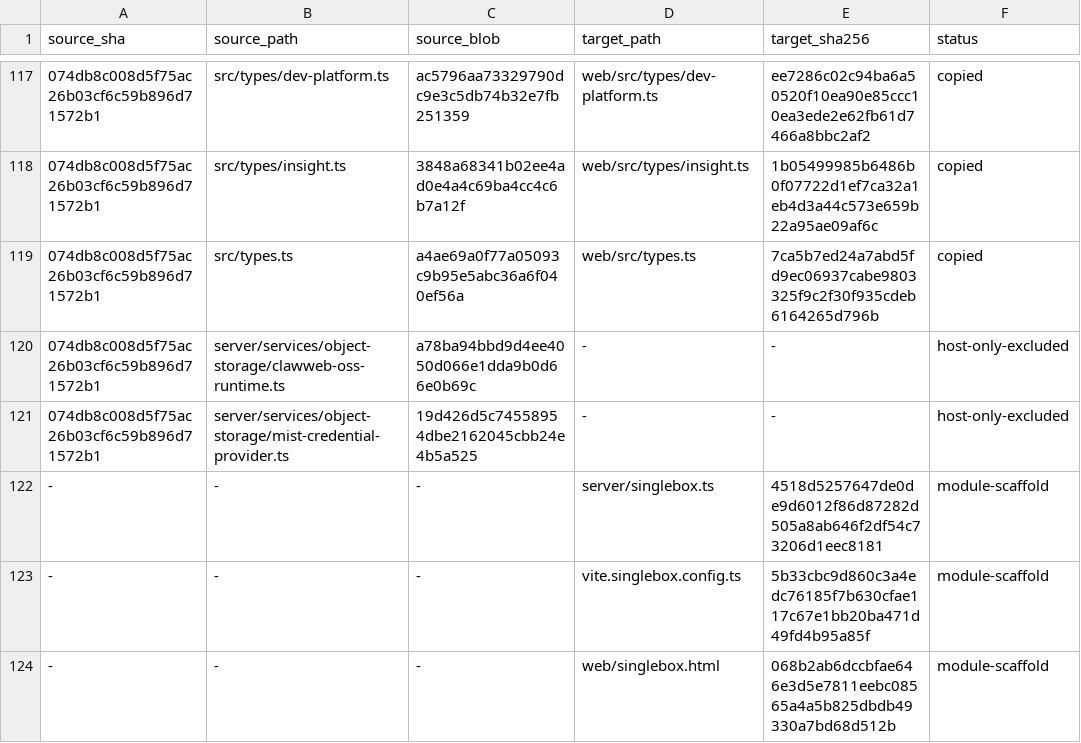
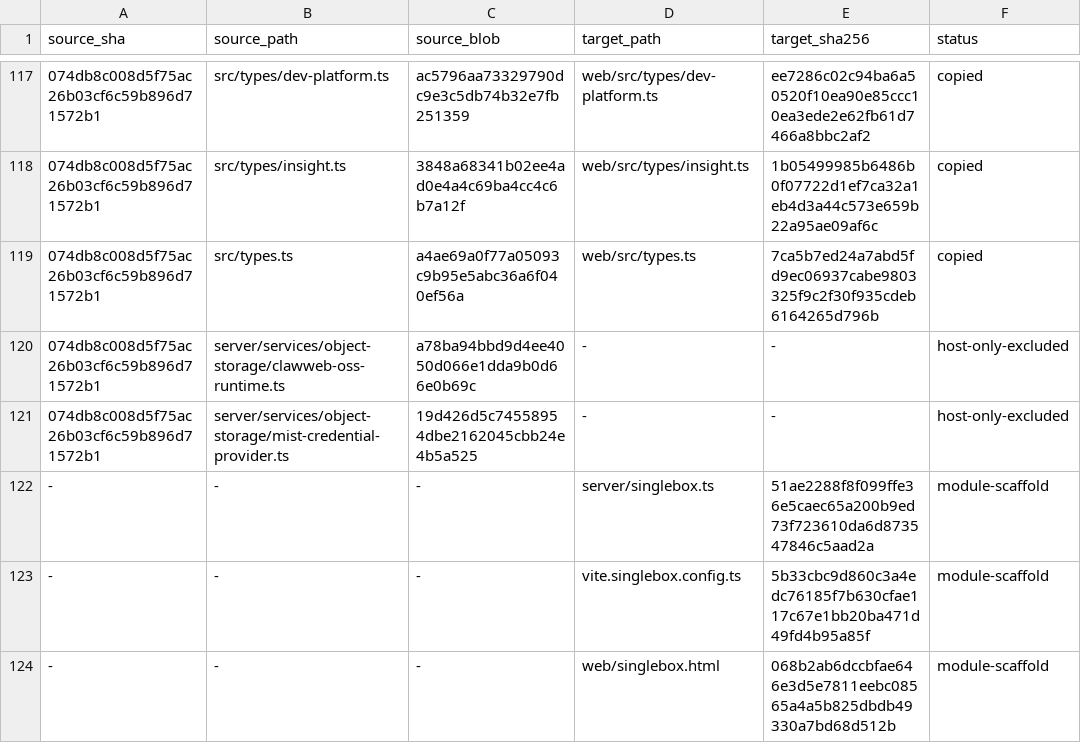
Before and after one commit to inclusionAI/Avernet, a TSV file: src/evolverun/clawevolve/COPY_MANIFEST.tsv, drawn as a sheet; only a part is shown, gaps mark what is left out.

Commit message:
feat(clawevolve): provide Singlebox request identity

```diff
--- a/src/evolverun/clawevolve/COPY_MANIFEST.tsv
+++ b/src/evolverun/clawevolve/COPY_MANIFEST.tsv
@@ -121,3 +121,3 @@ source_sha	source_path	source_blob	target_path	target_sha256	status
 074db8c008d5f75ac26b03cf6c59b896d71572b1	server/services/object-storage/mist-credential-provider.ts	19d426d5c74558954dbe2162045cbb24e4b5a525	-	-	host-only-excluded
--	-	-	server/singlebox.ts	4518d5257647de0de9d6012f86d87282d505a8ab646f2df54c73206d1eec8181	module-scaffold
+-	-	-	server/singlebox.ts	51ae2288f8f099ffe36e5caec65a200b9ed73f723610da6d873547846c5aad2a	module-scaffold
 -	-	-	vite.singlebox.config.ts	5b33cbc9d860c3a4edc76185f7b630cfae117c67e1bb20ba471d49fd4b95a85f	module-scaffold
```
Also changed, not shown: 1 other file.
